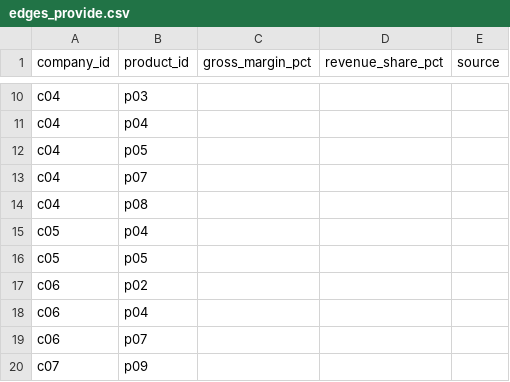
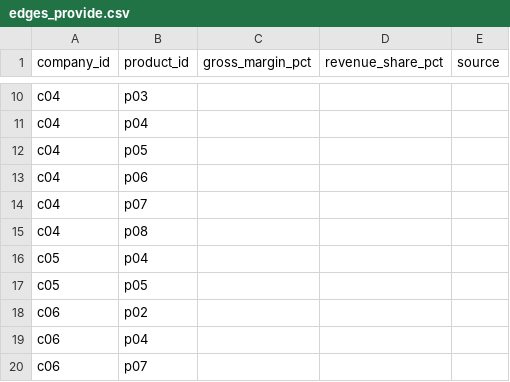
Before and after one commit to caspar9999-jpg/knowledge-graph, a CSV file: data/edges_provide.csv, drawn as a sheet; only a part is shown, gaps mark what is left out; the shorter side is filled out with more unchanged rows.

```diff
--- a/data/edges_provide.csv
+++ b/data/edges_provide.csv
@@ -12,2 +12,3 @@ c04,p04,,,
 c04,p05,,,
+c04,p06,,,
 c04,p07,,,
```
Also changed, not shown: 10 other files.
